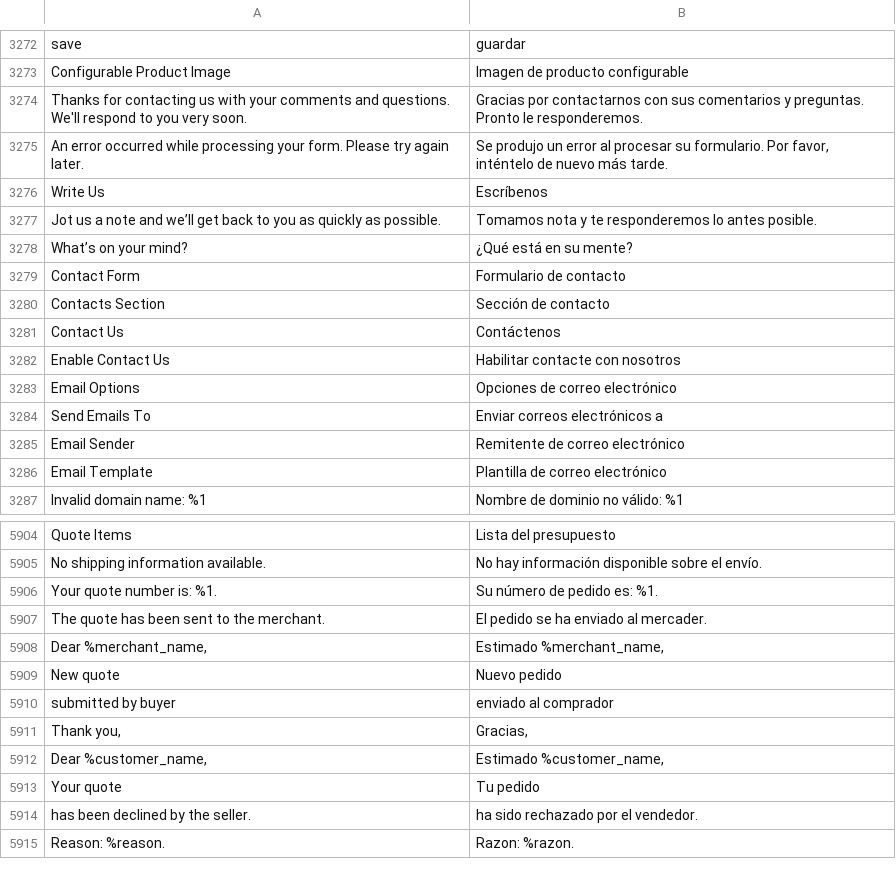
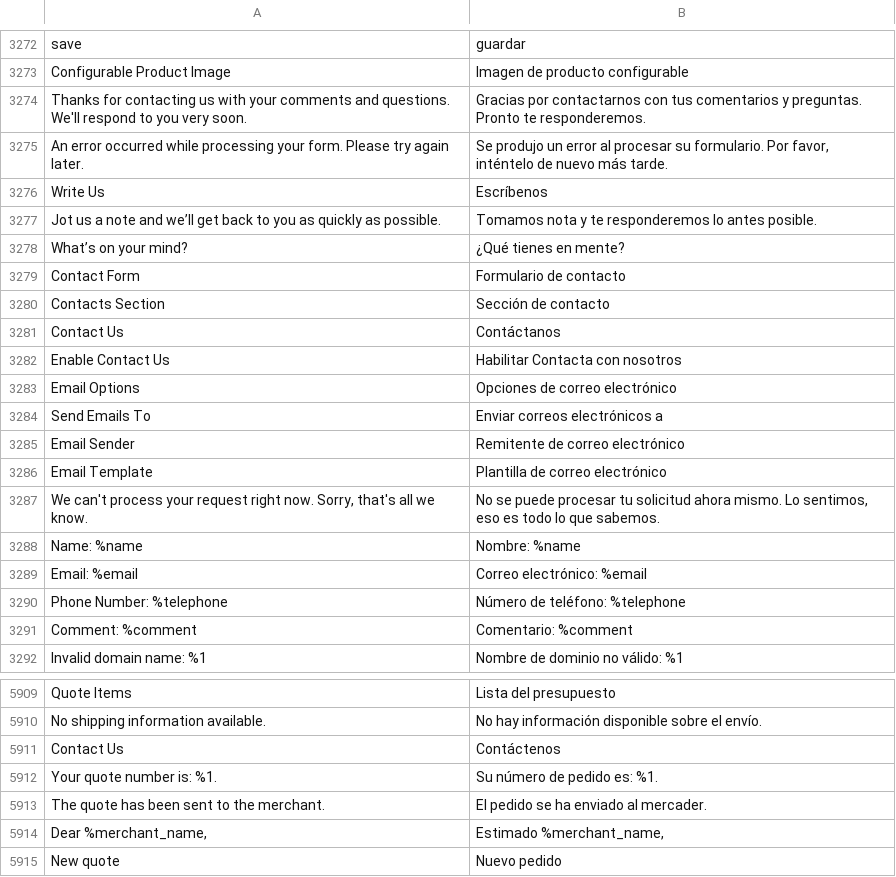
Before and after one commit to magento-l10n/language-es_ES, a CSV file: es_ES.csv, drawn as a sheet; only a part is shown, gaps mark what is left out; the shorter side is filled out with more unchanged rows; the diff names each change by its address in the sheet, - before the commit and + after, or states it on an @@ line.

Commit message:
Updating translations from Crowdin.

```diff
--- a/es_ES.csv
+++ b/es_ES.csv
-B3274: …contactarnos con sus comentarios y preguntas. Pronto le responderemos.
+B3274: …contactarnos con tus comentarios y preguntas. Pronto te responderemos.
-B3278: ¿Qué está en su mente?
+B3278: ¿Qué tienes en mente?
-B3281: Contáctenos
+B3281: Contáctanos
-B3282: Habilitar contacte con nosotros
+B3282: Habilitar Contacta con nosotros
+row 3287: We can't process your request right now. Sorry, that's all we know. | No se puede procesar tu solicitud ahora mismo. Lo sentimos, eso es todo lo que sabemos.
+row 3288: Name: %name | Nombre: %name
+row 3289: Email: %email | Correo electrónico: %email
+row 3290: Phone Number: %telephone | Número de teléfono: %telephone
+row 3291: Comment: %comment | Comentario: %comment
+row 5911: Contact Us | Contáctenos
```
Also changed, not shown: 1 other file.
